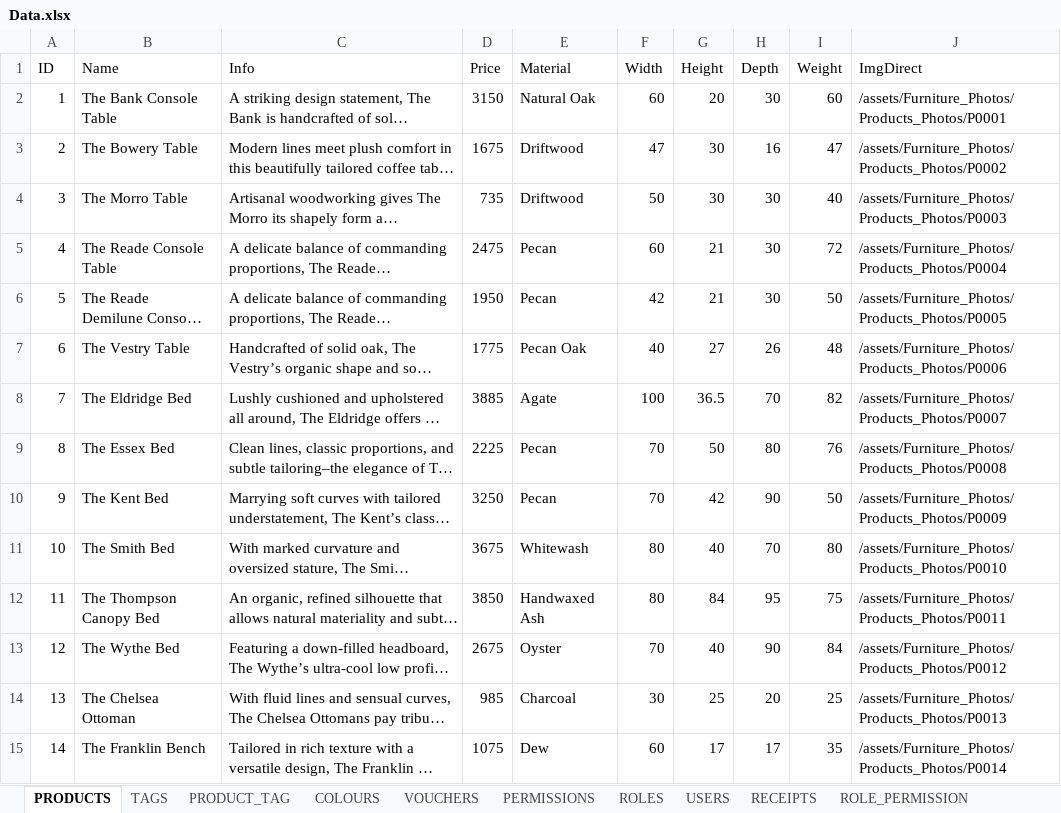
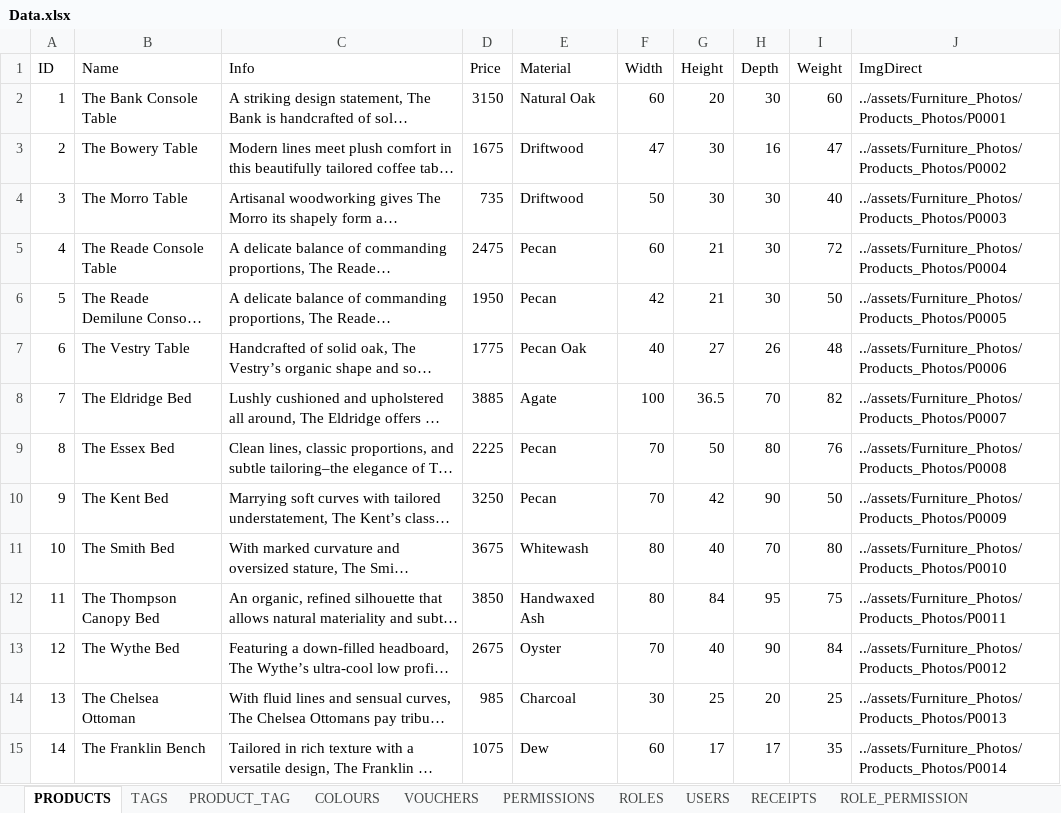
Before and after one commit to hungnh219/FurnitureWebsite, an Excel workbook: data/Data.xlsx, sheet PRODUCTS, drawn as a sheet; only a part is shown; long unchanged cells end in …; values as stored, in another font and other column widths than the file's, no borders; the diff covers the shown part only; the diff names each change by its address in the sheet, - before the commit and + after, or states it on an @@ line.

```diff
--- a/data/Data.xlsx (sheet PRODUCTS)
+++ b/data/Data.xlsx (sheet PRODUCTS)
-J2 (ImgDirect): /assets/Furniture_Photos/Products_Photos/P0001
+J2 (ImgDirect): ../assets/Furniture_Photos/Products_Photos/P0001
-J3 (ImgDirect): /assets/Furniture_Photos/Products_Photos/P0002
+J3 (ImgDirect): ../assets/Furniture_Photos/Products_Photos/P0002
-J4 (ImgDirect): /assets/Furniture_Photos/Products_Photos/P0003
+J4 (ImgDirect): ../assets/Furniture_Photos/Products_Photos/P0003
-J5 (ImgDirect): /assets/Furniture_Photos/Products_Photos/P0004
+J5 (ImgDirect): ../assets/Furniture_Photos/Products_Photos/P0004
-J6 (ImgDirect): /assets/Furniture_Photos/Products_Photos/P0005
+J6 (ImgDirect): ../assets/Furniture_Photos/Products_Photos/P0005
-J7 (ImgDirect): /assets/Furniture_Photos/Products_Photos/P0006
+J7 (ImgDirect): ../assets/Furniture_Photos/Products_Photos/P0006
-J8 (ImgDirect): /assets/Furniture_Photos/Products_Photos/P0007
+J8 (ImgDirect): ../assets/Furniture_Photos/Products_Photos/P0007
-J9 (ImgDirect): /assets/Furniture_Photos/Products_Photos/P0008
+J9 (ImgDirect): ../assets/Furniture_Photos/Products_Photos/P0008
-J10 (ImgDirect): /assets/Furniture_Photos/Products_Photos/P0009
+J10 (ImgDirect): ../assets/Furniture_Photos/Products_Photos/P0009
-J11 (ImgDirect): /assets/Furniture_Photos/Products_Photos/P0010
+J11 (ImgDirect): ../assets/Furniture_Photos/Products_Photos/P0010
-J12 (ImgDirect): /assets/Furniture_Photos/Products_Photos/P0011
+J12 (ImgDirect): ../assets/Furniture_Photos/Products_Photos/P0011
-J13 (ImgDirect): /assets/Furniture_Photos/Products_Photos/P0012
+J13 (ImgDirect): ../assets/Furniture_Photos/Products_Photos/P0012
-J14 (ImgDirect): /assets/Furniture_Photos/Products_Photos/P0013
+J14 (ImgDirect): ../assets/Furniture_Photos/Products_Photos/P0013
-J15 (ImgDirect): /assets/Furniture_Photos/Products_Photos/P0014
+J15 (ImgDirect): ../assets/Furniture_Photos/Products_Photos/P0014
```
Also changed, not shown: 35 edited cells elsewhere in this sheet, sheet USERS, other sheet tabs, 2 other files.
